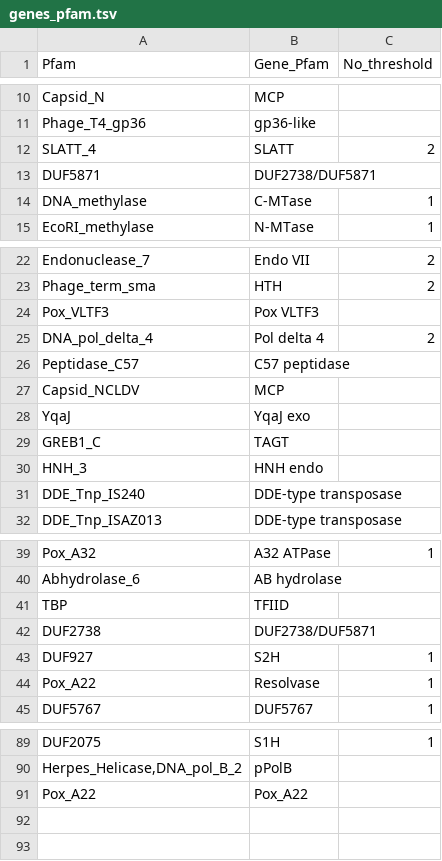
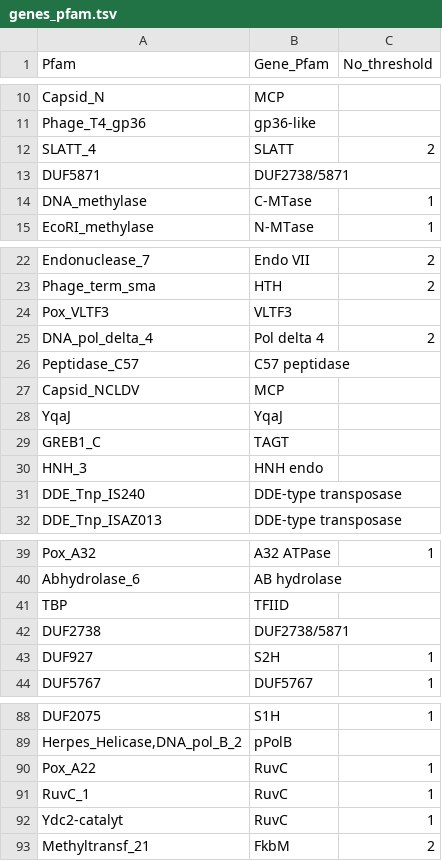
Before and after one commit to BejaLab/cymbomonas-viruses, a TSV file: metadata/genes_pfam.tsv, drawn as a sheet; only a part is shown, gaps mark what is left out.

```diff
--- a/metadata/genes_pfam.tsv
+++ b/metadata/genes_pfam.tsv
@@ -12,3 +12,3 @@ Phage_T4_gp36	gp36-like
 SLATT_4	SLATT	2
-DUF5871	DUF2738/DUF5871	
+DUF5871	DUF2738/5871	
 DNA_methylase	C-MTase	1
@@ -23,3 +23,3 @@ Endonuclease_7	Endo VII	2
 Phage_term_sma	HTH	2
-Pox_VLTF3	Pox VLTF3	
+Pox_VLTF3	VLTF3	
 DNA_pol_delta_4	Pol delta 4	2
@@ -27,3 +27,3 @@ Peptidase_C57	C57 peptidase
 Capsid_NCLDV	MCP	
-YqaJ	YqaJ exo	
+YqaJ	YqaJ	
 GREB1_C	TAGT	
@@ -41,5 +41,4 @@ Abhydrolase_6	AB hydrolase
 TBP	TFIID	
-DUF2738	DUF2738/DUF5871	
+DUF2738	DUF2738/5871	
 DUF927	S2H	1
-Pox_A22	Resolvase	1
 DUF5767	DUF5767	1
@@ -90,2 +89,5 @@ DUF2075	S1H	1
 Herpes_Helicase,DNA_pol_B_2	pPolB
-Pox_A22	Pox_A22
+Pox_A22	RuvC	1
+RuvC_1	RuvC	1
+Ydc2-catalyt	RuvC	1
+Methyltransf_21	FkbM	2
```
Also changed, not shown: metadata/genes_cluster.tsv, metadata/viral_segments.tsv, 13 other files.
